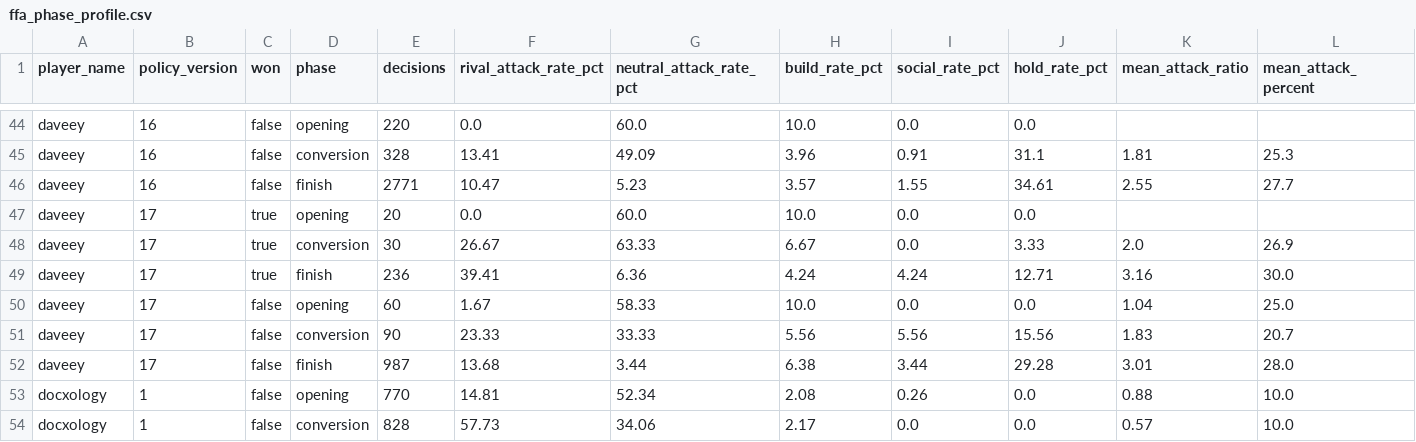
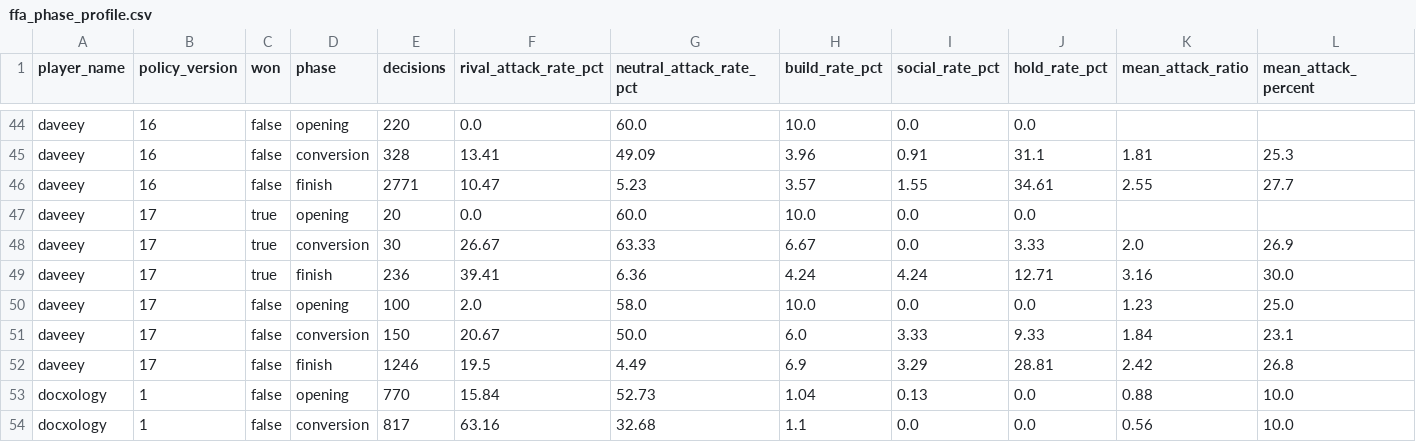
Before and after one commit to welttowelt/proxywar-coworld-starter, a CSV file: data/analysis/ffa_phase_profile.csv, drawn as a sheet; only a part is shown, gaps mark what is left out; the diff covers the shown part only.

```diff
--- a/data/analysis/ffa_phase_profile.csv
+++ b/data/analysis/ffa_phase_profile.csv
@@ -49,6 +49,6 @@ daveey,17,true,conversion,30,26.67,63.33,6.67,0.0,3.33,2.0,26.9
 daveey,17,true,finish,236,39.41,6.36,4.24,4.24,12.71,3.16,30.0
-daveey,17,false,opening,60,1.67,58.33,10.0,0.0,0.0,1.04,25.0
-daveey,17,false,conversion,90,23.33,33.33,5.56,5.56,15.56,1.83,20.7
-daveey,17,false,finish,987,13.68,3.44,6.38,3.44,29.28,3.01,28.0
-docxology,1,false,opening,770,14.81,52.34,2.08,0.26,0.0,0.88,10.0
-docxology,1,false,conversion,828,57.73,34.06,2.17,0.0,0.0,0.57,10.0
+daveey,17,false,opening,100,2.0,58.0,10.0,0.0,0.0,1.23,25.0
+daveey,17,false,conversion,150,20.67,50.0,6.0,3.33,9.33,1.84,23.1
+daveey,17,false,finish,1246,19.5,4.49,6.9,3.29,28.81,2.42,26.8
+docxology,1,false,opening,770,15.84,52.73,1.04,0.13,0.0,0.88,10.0
+docxology,1,false,conversion,817,63.16,32.68,1.1,0.0,0.0,0.56,10.0
```
Also changed, not shown: 150 edited cells elsewhere in this file, data/analysis/map_policy_performance.csv, data/analysis/player_performance.csv, 40 other files.
